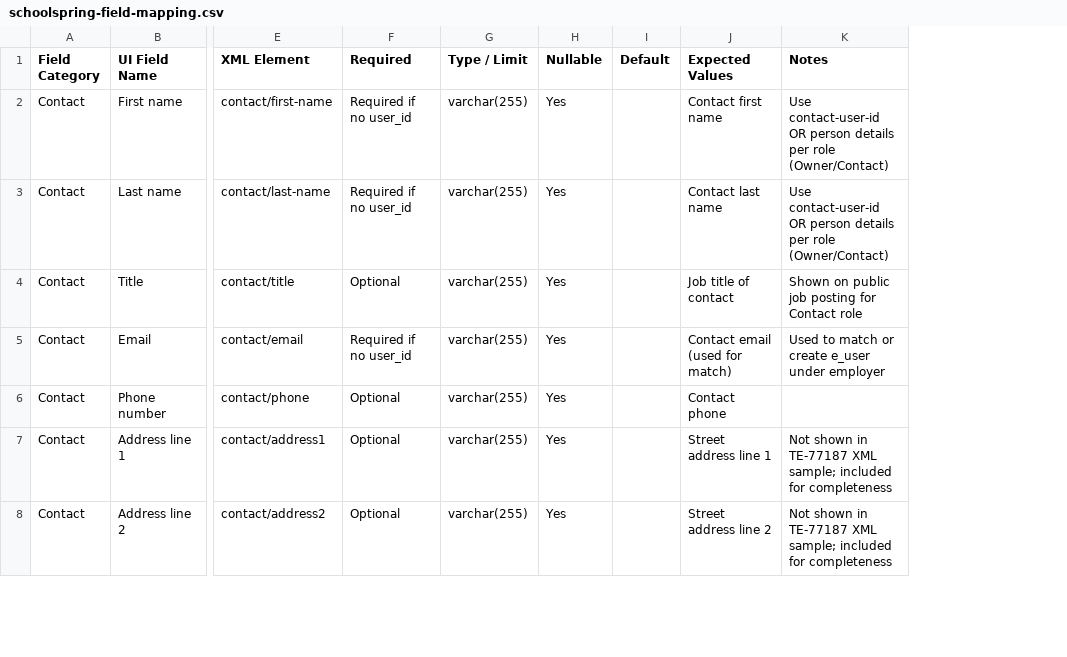
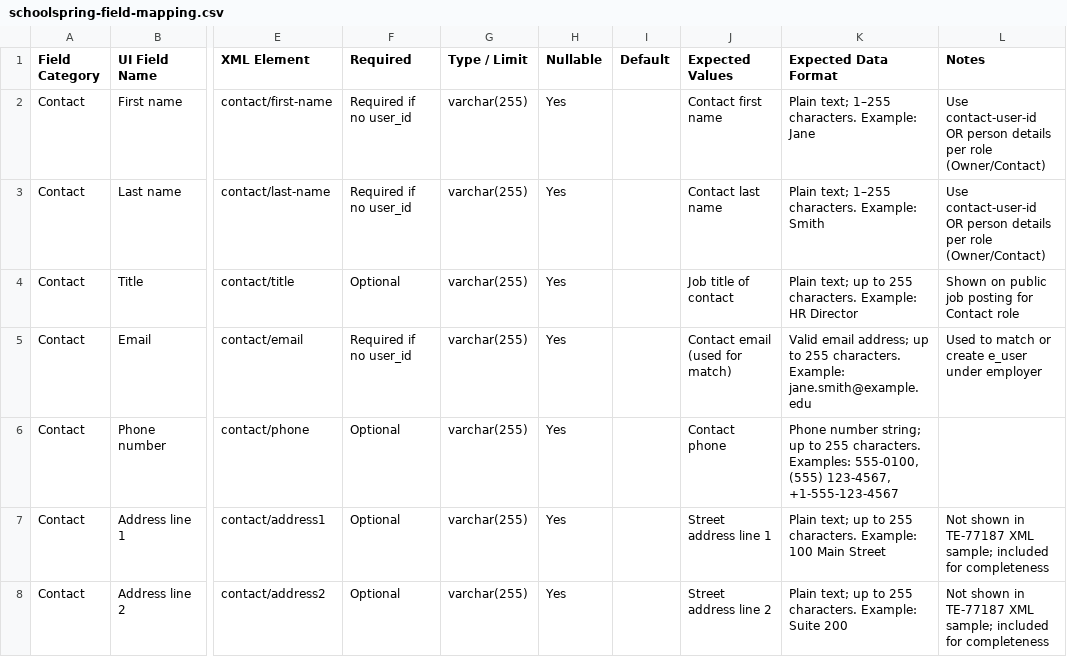
Before and after one commit to SarthakN/Screening-POC, a CSV file: docs/schoolspring-field-mapping.csv, drawn as a sheet; only a part is shown, gaps mark what is left out; the diff covers the shown part only; the diff names each change by its address in the sheet, - before the commit and + after, or states it on an @@ line.

```diff
--- a/docs/schoolspring-field-mapping.csv
+++ b/docs/schoolspring-field-mapping.csv
+column K (Expected Data Format), rows 2-8: Plain text; 1–255 characters. Example: Jane | Plain text; 1–255 characters. Example: Smith | Plain text; up to 255 characters. Example: HR Director | Valid email address; up to 255 characters. Example: jane.smith@example.edu | Phone number string; up to 255 characters. Examples: 555-0100, (555) 123-4567, +1-555-123-4567 | Plain text; up to 255 characters. Example: 100 Main Street | Plain text; up to 255 characters. Example: Suite 200
```
Also changed, not shown: 2 edited cells elsewhere in this file.
